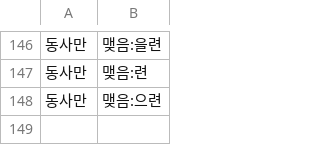
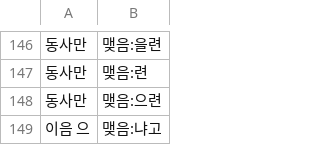
Before and after one commit to geul-org/nlgeul, a TSV file: pkg/data/closing-sets.tsv, drawn as a sheet; only a part is shown, gaps mark what is left out.

```diff
--- a/pkg/data/closing-sets.tsv
+++ b/pkg/data/closing-sets.tsv
@@ -148 +148,2 @@
 동사만	맺음:으련
+이음 으	맺음:냐고
```
Also changed, not shown: 4 other files.
